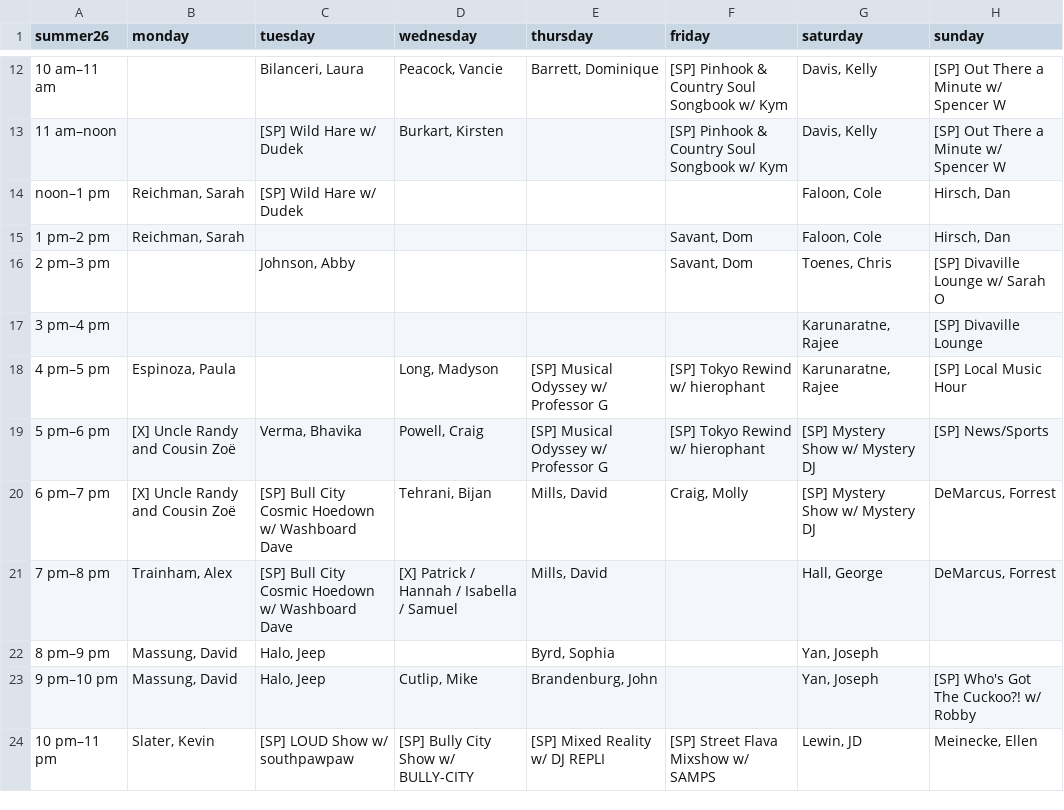
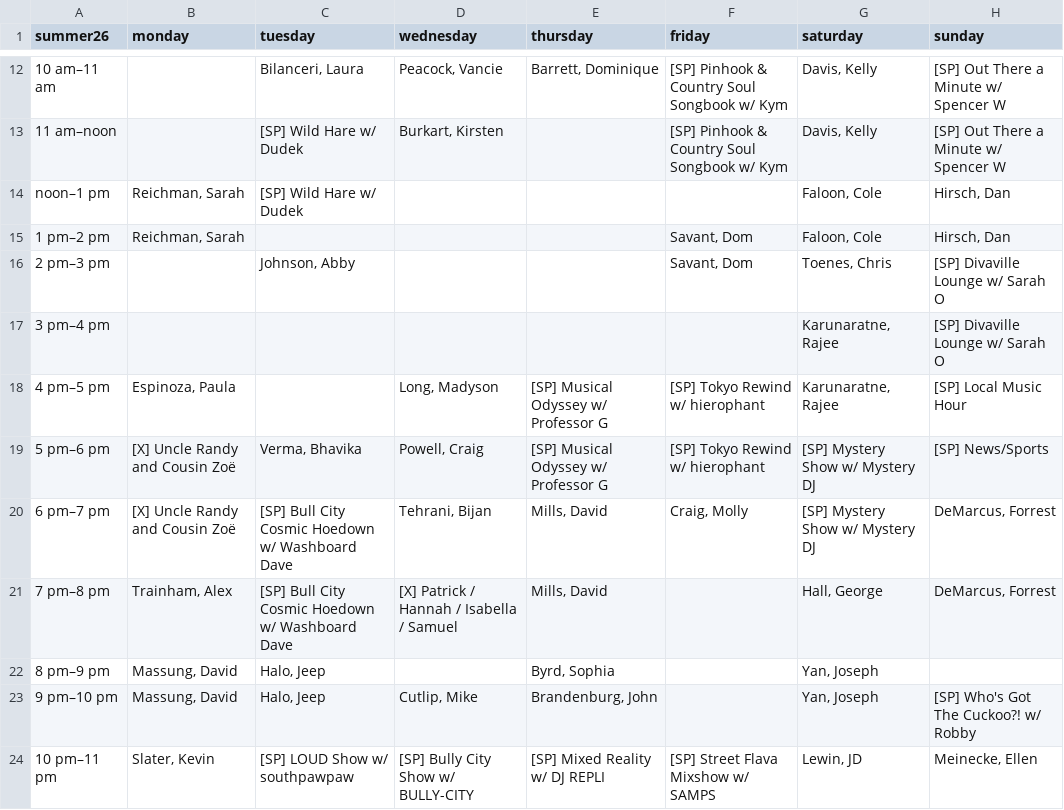
Before and after one commit to landmarco/wxdnew, a CSV file: public/uploads/schedule.csv, drawn as a sheet; only a part is shown, gaps mark what is left out.

Commit message:
tweaks

```diff
--- a/public/uploads/schedule.csv
+++ b/public/uploads/schedule.csv
@@ -16,3 +16,3 @@ noon–1 pm,"Reichman, Sarah",[SP] Wild Hare w/ Dudek,,,,"Faloon, Cole","Hirsch,
 2 pm–3 pm,,"Johnson, Abby",,,"Savant, Dom","Toenes, Chris",[SP] Divaville Lounge w/ Sarah O
-3 pm–4 pm,,,,,,"Karunaratne, Rajee",[SP] Divaville Lounge
+3 pm–4 pm,,,,,,"Karunaratne, Rajee",[SP] Divaville Lounge w/ Sarah O
 4 pm–5 pm,"Espinoza, Paula",,"Long, Madyson",[SP] Musical Odyssey w/ Professor G,[SP] Tokyo Rewind w/ hierophant,"Karunaratne, Rajee",[SP] Local Music Hour
```
